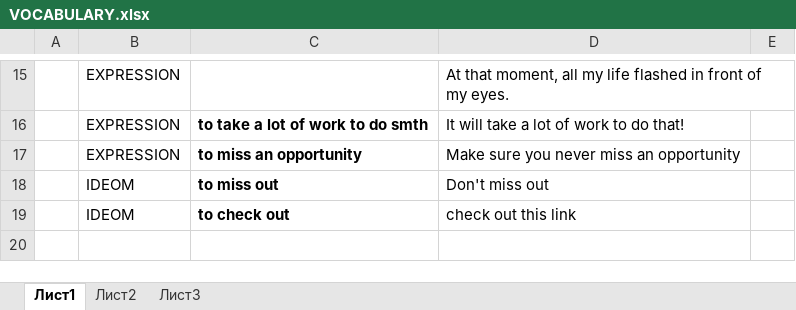
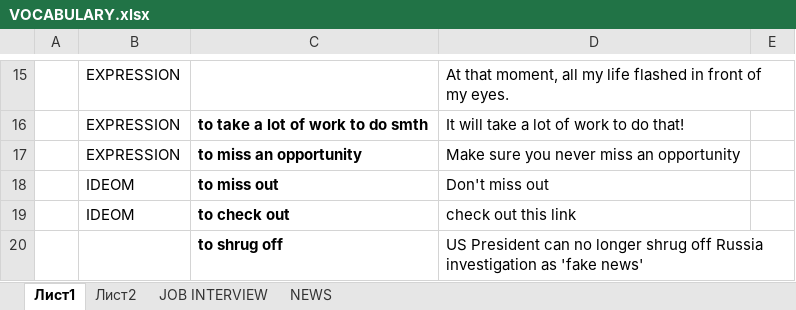
Before and after one commit to AlexStart/MY-RESOURCES, an Excel workbook: ENGLISH/VOCABULARY.xlsx, sheet Лист1, drawn as a sheet; only a part is shown, gaps mark what is left out; values as stored, in another font and other column widths than the file's, no borders; the diff names each change by its address in the sheet, - before the commit and + after, or states it on an @@ line.

```diff
--- a/ENGLISH/VOCABULARY.xlsx (sheet Лист1)
+++ b/ENGLISH/VOCABULARY.xlsx (sheet Лист1)
-sheet tab: Лист3
+sheet tab: JOB INTERVIEW
+sheet tab: NEWS
+row 20:  |  | to shrug off | US President can no longer shrug off Russia investigation as 'fake news'
```
Also changed, not shown: sheet Лист2, 2 other files.
